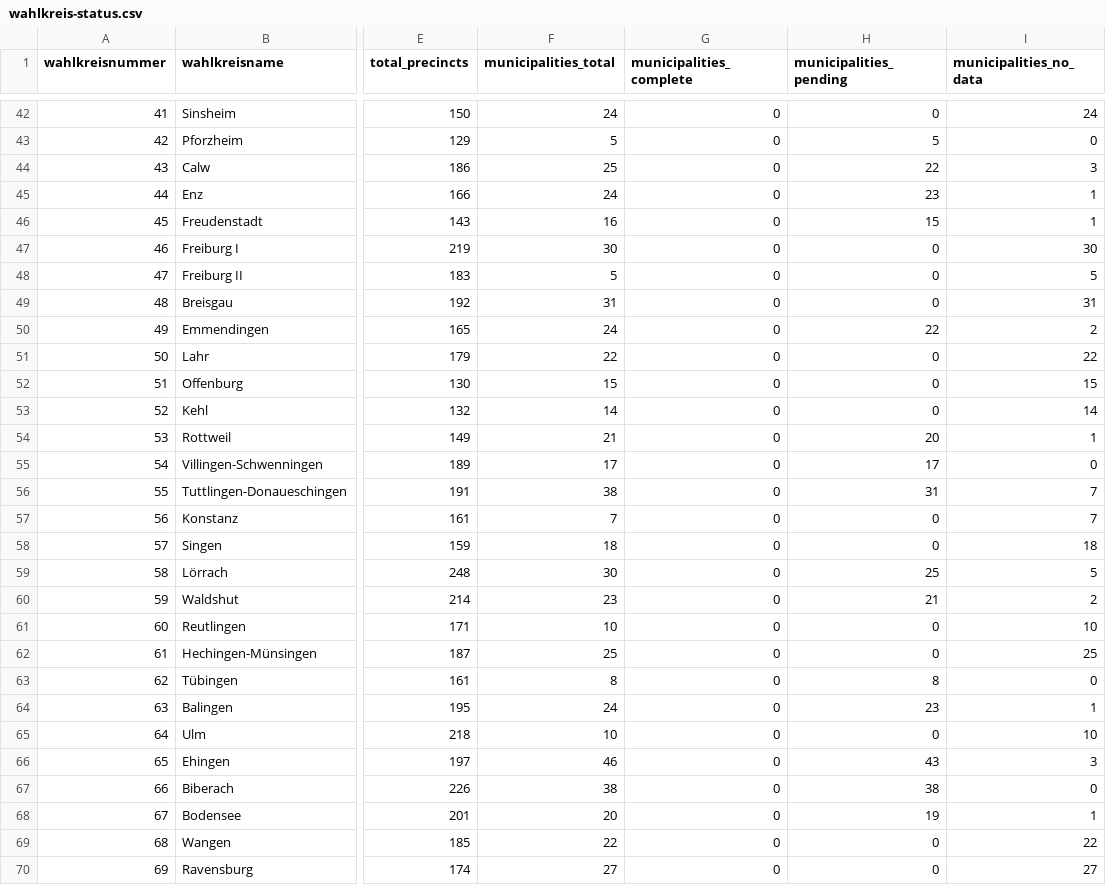
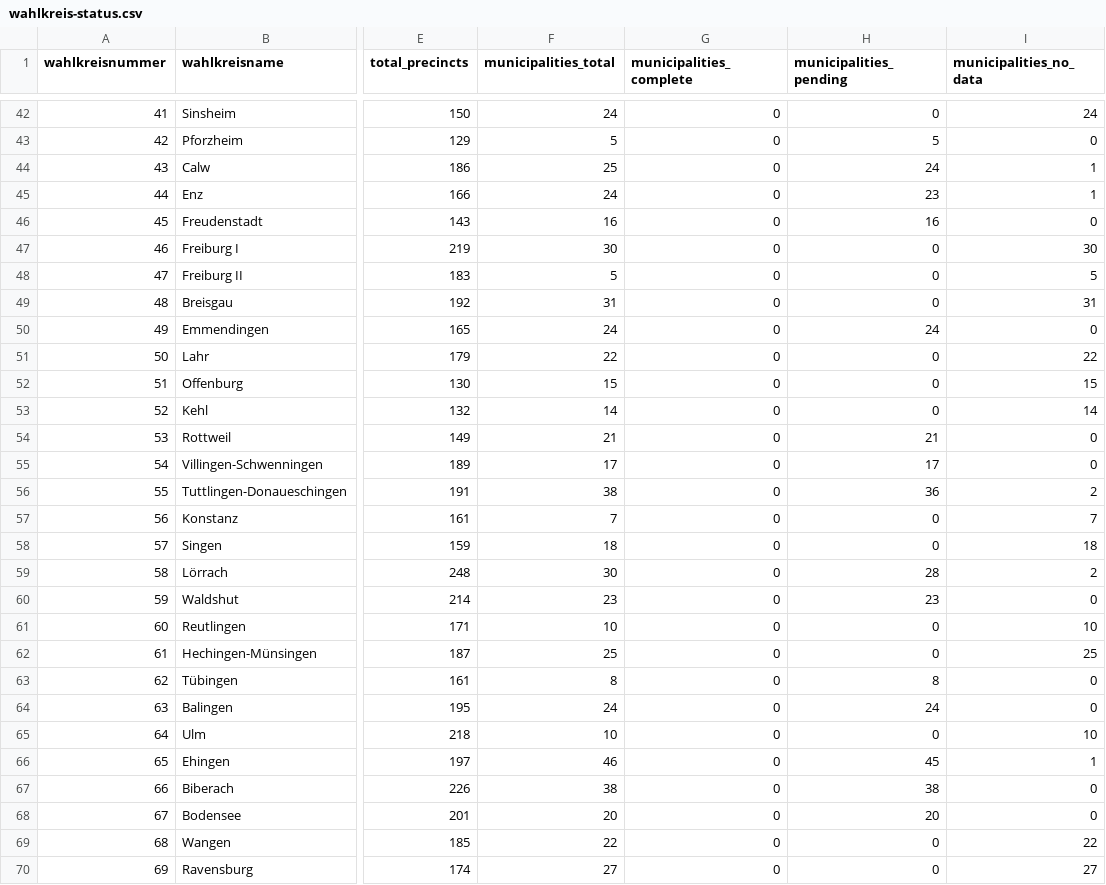
Before and after one commit to volzinnovation/wahl-monitor.de, a CSV file: data/2026-bw/metadata/wahlkreis-status.csv, drawn as a sheet; only a part is shown, gaps mark what is left out; the diff covers the shown part only; the diff names each change by its address in the sheet, - before the commit and + after, or states it on an @@ line.

```diff
--- a/data/2026-bw/metadata/wahlkreis-status.csv
+++ b/data/2026-bw/metadata/wahlkreis-status.csv
-H44 (municipalities_pending): 22
+H44 (municipalities_pending): 24
-I44 (municipalities_no_data): 3
+I44 (municipalities_no_data): 1
-H46 (municipalities_pending): 15
+H46 (municipalities_pending): 16
-I46 (municipalities_no_data): 1
+I46 (municipalities_no_data): 0
-H50 (municipalities_pending): 22
+H50 (municipalities_pending): 24
-I50 (municipalities_no_data): 2
+I50 (municipalities_no_data): 0
-H54 (municipalities_pending): 20
+H54 (municipalities_pending): 21
-I54 (municipalities_no_data): 1
+I54 (municipalities_no_data): 0
-H56 (municipalities_pending): 31
+H56 (municipalities_pending): 36
-I56 (municipalities_no_data): 7
+I56 (municipalities_no_data): 2
-H59 (municipalities_pending): 25
+H59 (municipalities_pending): 28
-I59 (municipalities_no_data): 5
+I59 (municipalities_no_data): 2
-H60 (municipalities_pending): 21
+H60 (municipalities_pending): 23
-I60 (municipalities_no_data): 2
+I60 (municipalities_no_data): 0
-H64 (municipalities_pending): 23
+H64 (municipalities_pending): 24
-I64 (municipalities_no_data): 1
+I64 (municipalities_no_data): 0
-H66 (municipalities_pending): 43
+H66 (municipalities_pending): 45
-I66 (municipalities_no_data): 3
+I66 (municipalities_no_data): 1
-H68 (municipalities_pending): 19
+H68 (municipalities_pending): 20
-I68 (municipalities_no_data): 1
+I68 (municipalities_no_data): 0
```
Also changed, not shown: 4 edited cells elsewhere in this file, data/2026-bw/latest/kommone_snapshots.csv, data/2026-bw/latest/party_vote_type_summary.csv, 4 other files.
